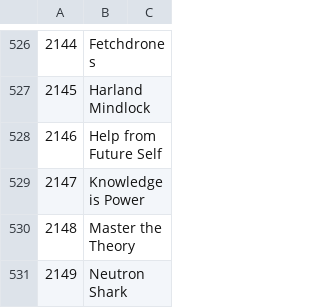
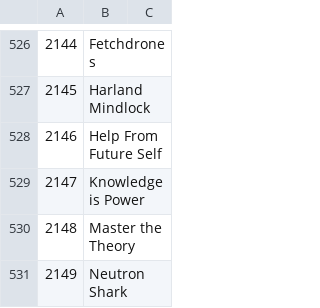
Before and after one commit to CGrabda/drawBetterCards, a CSV file: scripts/data/cardNameId.csv, drawn as a sheet; only a part is shown, gaps mark what is left out.

Commit message:
Added name, house, and set search functionality for all decks and mydecks

```diff
--- a/scripts/data/cardNameId.csv
+++ b/scripts/data/cardNameId.csv
@@ -527,3 +527,3 @@
 2145,Harland Mindlock,
-2146,Help from Future Self,
+2146,Help From Future Self,
 2147,Knowledge is Power,
```
Also changed, not shown: 8 other files.
